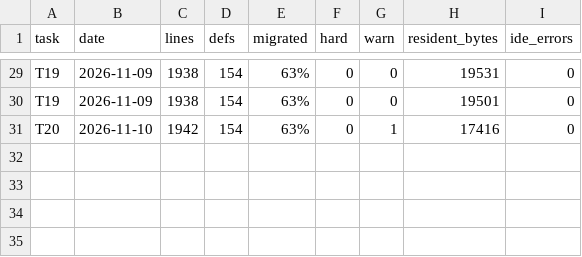
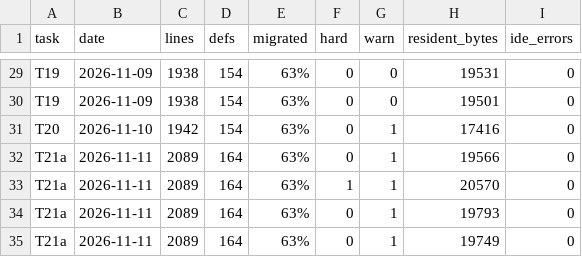
Before and after one commit to suhochu/EGASwithSysMLV2, a CSV file: egas2/memory/KPI_LOG.csv, drawn as a sheet; only a part is shown, gaps mark what is left out.

```diff
--- a/egas2/memory/KPI_LOG.csv
+++ b/egas2/memory/KPI_LOG.csv
@@ -31 +31,5 @@ T19,2026-11-09,1938,154,63%,0,0,19501,0
 T20,2026-11-10,1942,154,63%,0,1,17416,0
+T21a,2026-11-11,2089,164,63%,0,1,19566,0
+T21a,2026-11-11,2089,164,63%,1,1,20570,0
+T21a,2026-11-11,2089,164,63%,0,1,19793,0
+T21a,2026-11-11,2089,164,63%,0,1,19749,0
```
Also changed, not shown: 19 other files.
